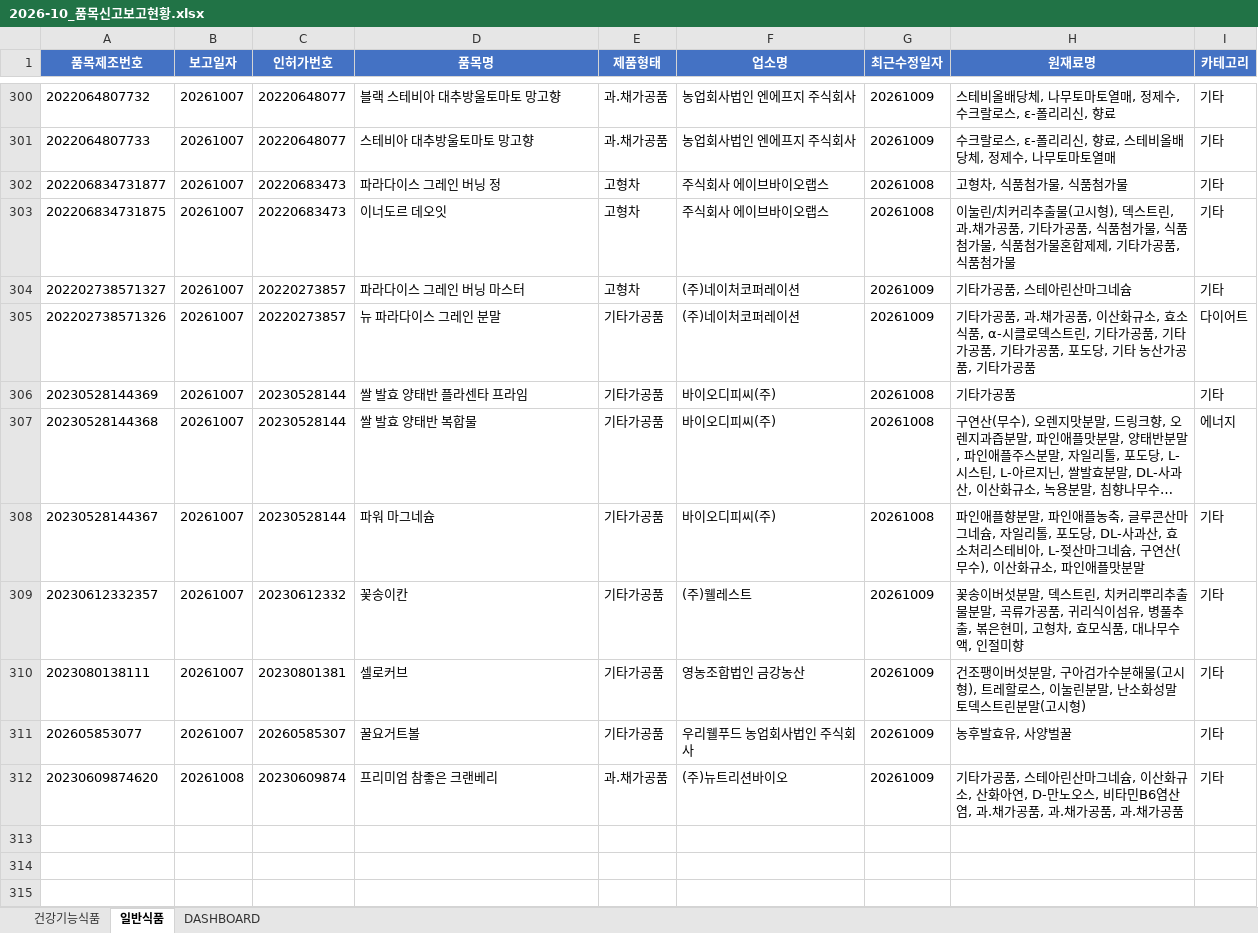
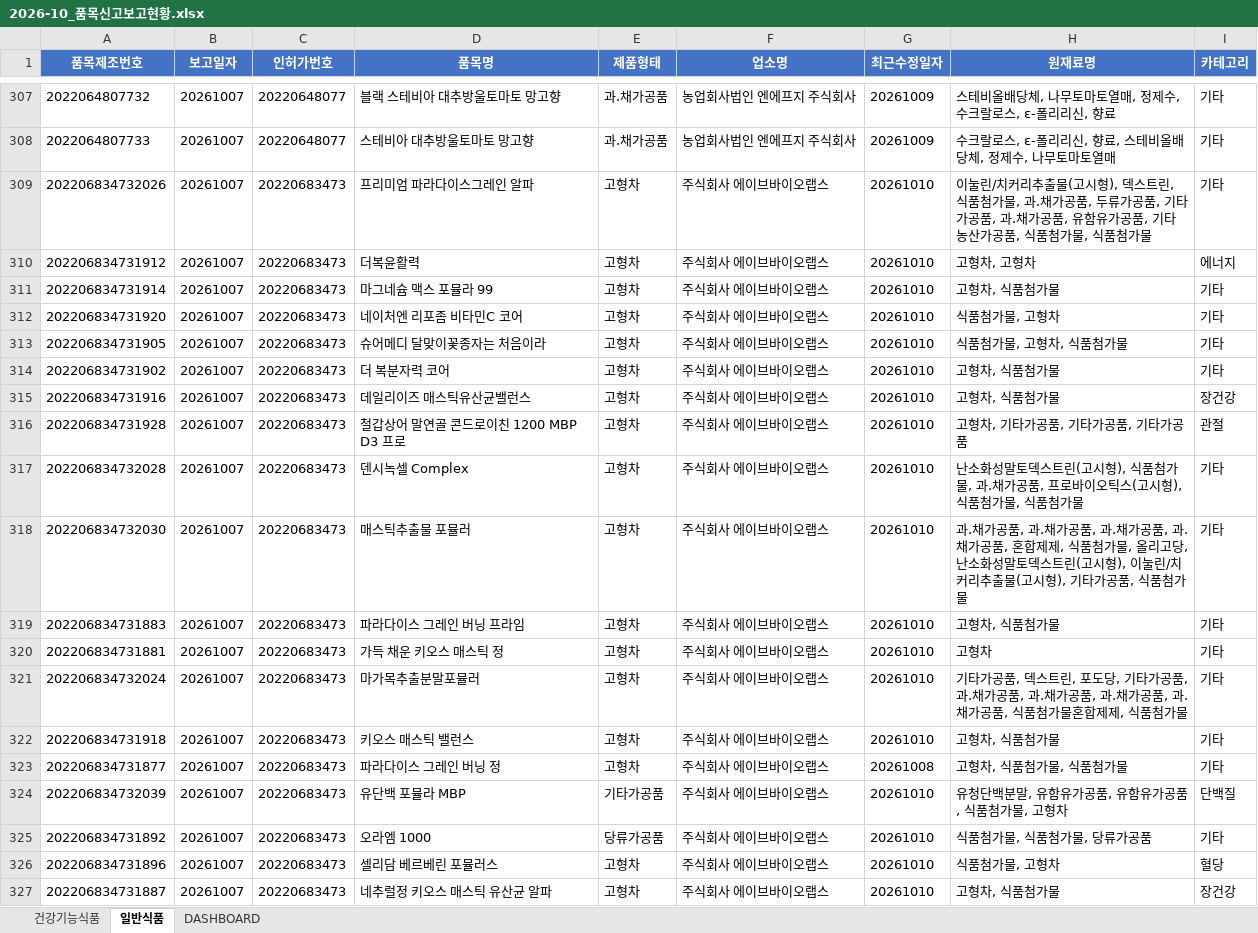
Before and after one commit to primexx98-sudo/food-product-status, an Excel workbook: output/2026-10_품목신고보고현황.xlsx, sheet 일반식품, drawn as a sheet; only a part is shown, gaps mark what is left out; the shorter side is filled out with more unchanged rows; long unchanged cells end in …; values as stored, in another font and other column widths than the file's, no borders; the diff covers the shown part only; the diff names each change by its address in the sheet, - before the commit and + after, or states it on an @@ line.

```diff
--- a/output/2026-10_품목신고보고현황.xlsx (sheet 일반식품)
+++ b/output/2026-10_품목신고보고현황.xlsx (sheet 일반식품)
+row 309: 202206834732026 | 20261007 | 20220683473 | 프리미엄 파라다이스그레인 알파 | 고형차 | 주식회사 에이브바이오랩스 | 20261010 | 이눌린/치커리추출물(고시형), 덱스트린, 식품첨가물, 과.채가공품, 두류가공품, 기타가공품, 과.채가공품, 유함유가공품, 기타 농산가공품, 식품첨가물, 식품첨가물 | 기타
+row 310: 202206834731912 | 20261007 | 20220683473 | 더복윤활력 | 고형차 | 주식회사 에이브바이오랩스 | 20261010 | 고형차, 고형차 | 에너지
+row 311: 202206834731914 | 20261007 | 20220683473 | 마그네슘 맥스 포뮬라 99 | 고형차 | 주식회사 에이브바이오랩스 | 20261010 | 고형차, 식품첨가물 | 기타
+row 312: 202206834731920 | 20261007 | 20220683473 | 네이처엔 리포좀 비타민C 코어 | 고형차 | 주식회사 에이브바이오랩스 | 20261010 | 식품첨가물, 고형차 | 기타
+row 313: 202206834731905 | 20261007 | 20220683473 | 슈어메디 달맞이꽃종자는 처음이라 | 고형차 | 주식회사 에이브바이오랩스 | 20261010 | 식품첨가물, 고형차, 식품첨가물 | 기타
+row 314: 202206834731902 | 20261007 | 20220683473 | 더 복분자력 코어 | 고형차 | 주식회사 에이브바이오랩스 | 20261010 | 고형차, 식품첨가물 | 기타
+row 315: 202206834731916 | 20261007 | 20220683473 | 데일리이즈 매스틱유산균밸런스 | 고형차 | 주식회사 에이브바이오랩스 | 20261010 | 고형차, 식품첨가물 | 장건강
+row 316: 202206834731928 | 20261007 | 20220683473 | 철갑상어 말연골 콘드로이친 1200 MBP D3 프로 | 고형차 | 주식회사 에이브바이오랩스 | 20261010 | 고형차, 기타가공품, 기타가공품, 기타가공품 | 관절
+row 317: 202206834732028 | 20261007 | 20220683473 | 덴시녹셀 Complex | 고형차 | 주식회사 에이브바이오랩스 | 20261010 | 난소화성말토덱스트린(고시형), 식품첨가물, 과.채가공품, 프로바이오틱스(고시형), 식품첨가물, 식품첨가물 | 기타
+row 318: 202206834732030 | 20261007 | 20220683473 | 매스틱추출물 포뮬러 | 고형차 | 주식회사 에이브바이오랩스 | 20261010 | 과.채가공품, 과.채가공품, 과.채가공품, 과.채가공품, 혼합제제, 식품첨가물, 올리고당, 난소화성말토덱스트린(고시형), 이눌린/치커리추출물(고시형), 기타가공품, 식품첨가물 | 기타
+row 319: 202206834731883 | 20261007 | 20220683473 | 파라다이스 그레인 버닝 프라임 | 고형차 | 주식회사 에이브바이오랩스 | 20261010 | 고형차, 식품첨가물 | 기타
+row 320: 202206834731881 | 20261007 | 20220683473 | 가득 채운 키오스 매스틱 정 | 고형차 | 주식회사 에이브바이오랩스 | 20261010 | 고형차 | 기타
+row 321: 202206834732024 | 20261007 | 20220683473 | 마가목추출분말포뮬러 | 고형차 | 주식회사 에이브바이오랩스 | 20261010 | 기타가공품, 덱스트린, 포도당, 기타가공품, 과.채가공품, 과.채가공품, 과.채가공품, 과.채가공품, 식품첨가물혼합제제, 식품첨가물 | 기타
+row 322: 202206834731918 | 20261007 | 20220683473 | 키오스 매스틱 밸런스 | 고형차 | 주식회사 에이브바이오랩스 | 20261010 | 고형차, 식품첨가물 | 기타
+row 324: 202206834732039 | 20261007 | 20220683473 | 유단백 포뮬라 MBP | 기타가공품 | 주식회사 에이브바이오랩스 | 20261010 | 유청단백분말, 유함유가공품, 유함유가공품, 식품첨가물, 고형차 | 단백질
+row 325: 202206834731892 | 20261007 | 20220683473 | 오라엠 1000 | 당류가공품 | 주식회사 에이브바이오랩스 | 20261010 | 식품첨가물, 식품첨가물, 당류가공품 | 기타
+row 326: 202206834731896 | 20261007 | 20220683473 | 셀리담 베르베린 포뮬러스 | 고형차 | 주식회사 에이브바이오랩스 | 20261010 | 식품첨가물, 고형차 | 혈당
+row 327: 202206834731887 | 20261007 | 20220683473 | 네추럴정 키오스 매스틱 유산균 알파 | 고형차 | 주식회사 에이브바이오랩스 | 20261010 | 고형차, 식품첨가물 | 장건강
```
Also changed, not shown: 24 added rows, 2 removed rows and 1 edited cell elsewhere in this sheet, sheet DASHBOARD, 13 other files.
